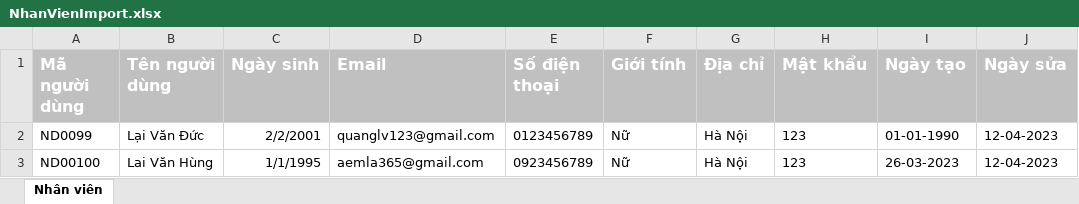
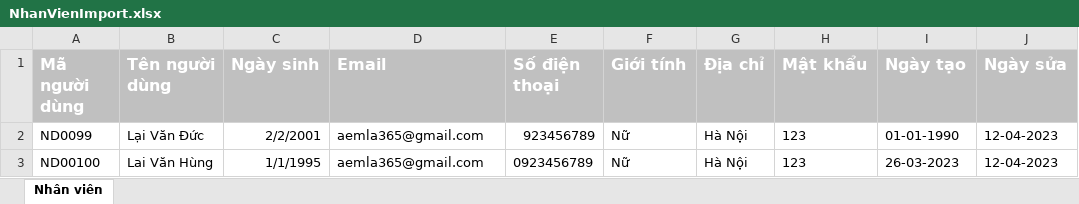
Before and after one commit to zen-binary/DA_QL_DEP, an Excel workbook: DA_QL_DEP/file/NhanVienImport.xlsx, sheet Nhân viên, drawn as a sheet; only a part is shown; values as stored, in another font and other column widths than the file's, no borders; the diff names each change by its address in the sheet, - before the commit and + after, or states it on an @@ line.

```diff
--- a/DA_QL_DEP/file/NhanVienImport.xlsx (sheet Nhân viên)
+++ b/DA_QL_DEP/file/NhanVienImport.xlsx (sheet Nhân viên)
-D2 (Email): quanglv123@gmail.com
+D2 (Email): aemla365@gmail.com
-E2 (Số điện thoại): 0123456789
+E2 (Số điện thoại): 923456789
```
Also changed, not shown: DA_QL_DEP/file/SanPhamImport.xlsx, 28 other files.
